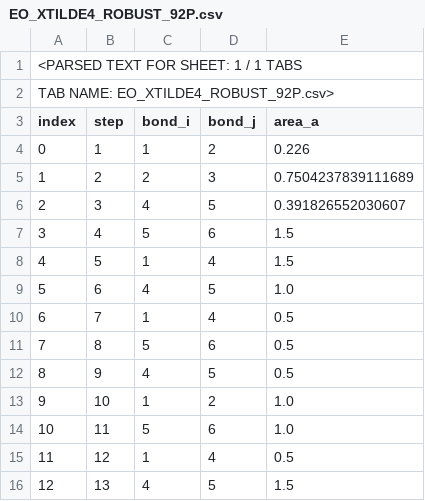
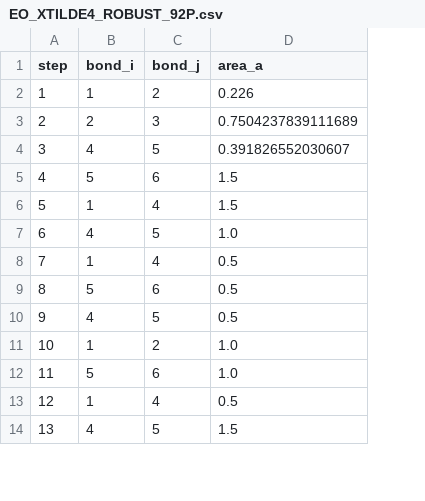
Before and after one commit to GitGuanjie/Nuclear-high-spin-VPC, a CSV file: research/eo-native-qec/sequences/EO_XTILDE4_ROBUST_92P.csv, drawn as a sheet; only a part is shown; removed rows and columns are numbered as before the commit, all else as after; the diff names each change by its address in the sheet, - before the commit and + after, or states it on an @@ line.

```diff
--- a/research/eo-native-qec/sequences/EO_XTILDE4_ROBUST_92P.csv
+++ b/research/eo-native-qec/sequences/EO_XTILDE4_ROBUST_92P.csv
-column A (index), rows 4-16: 0 | 1 | 2 | 3 | 4 | 5 | 6 | 7 | 8 | 9 | 10 | 11 | 12
-row 1: <PARSED TEXT FOR SHEET: 1 / 1 TABS
-row 2: TAB NAME: EO_XTILDE4_ROBUST_92P.csv>
```
Also changed, not shown: research/eo-native-qec/sequences/EO_XTILDE4_FLAGGED_140P.csv.
